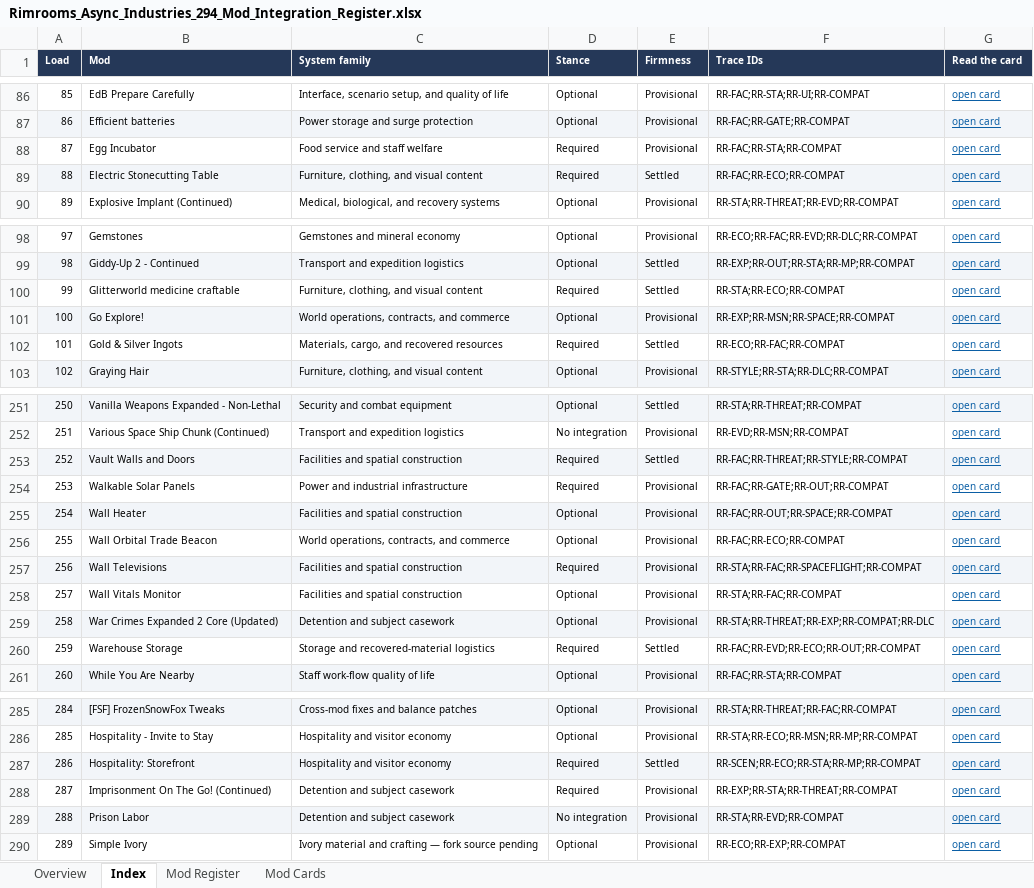
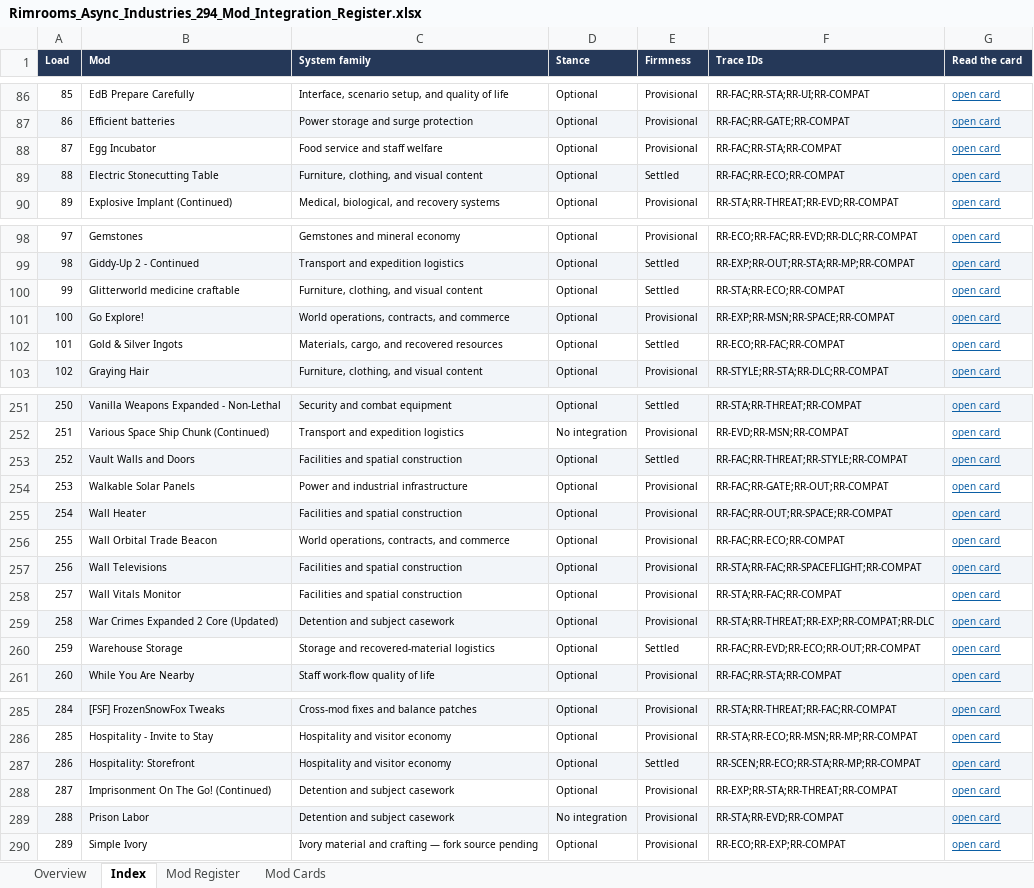
Before and after one commit to Unity-Lab-AI/Backrooms, an Excel workbook: outputs/rimrooms-async-industries-register-2026-09-27/Rimrooms_Async_Industries_294_Mod_Integration_Register.xlsx, sheet Index, drawn as a sheet; only a part is shown, gaps mark what is left out; values as stored, in another font and other column widths than the file's, no borders; the diff covers the shown part only; the diff names each change by its address in the sheet, - before the commit and + after, or states it on an @@ line.

```diff
--- a/outputs/rimrooms-async-industries-register-2026-09-27/Rimrooms_Async_Industries_294_Mod_Integration_Register.xlsx (sheet Index)
+++ b/outputs/rimrooms-async-industries-register-2026-09-27/Rimrooms_Async_Industries_294_Mod_Integration_Register.xlsx (sheet Index)
-D88:D89 (Stance): Required
+D88:D89 (Stance): Optional
-D100 (Stance): Required
+D100 (Stance): Optional
-D102 (Stance): Required
+D102 (Stance): Optional
-D253:D254 (Stance): Required
+D253:D254 (Stance): Optional
-D257 (Stance): Required
+D257 (Stance): Optional
-D260 (Stance): Required
+D260 (Stance): Optional
-D287:D288 (Stance): Required
+D287:D288 (Stance): Optional
```
Also changed, not shown: 6 edited cells elsewhere in this sheet, sheet Mod Cards, sheet Overview, 13 other files.
